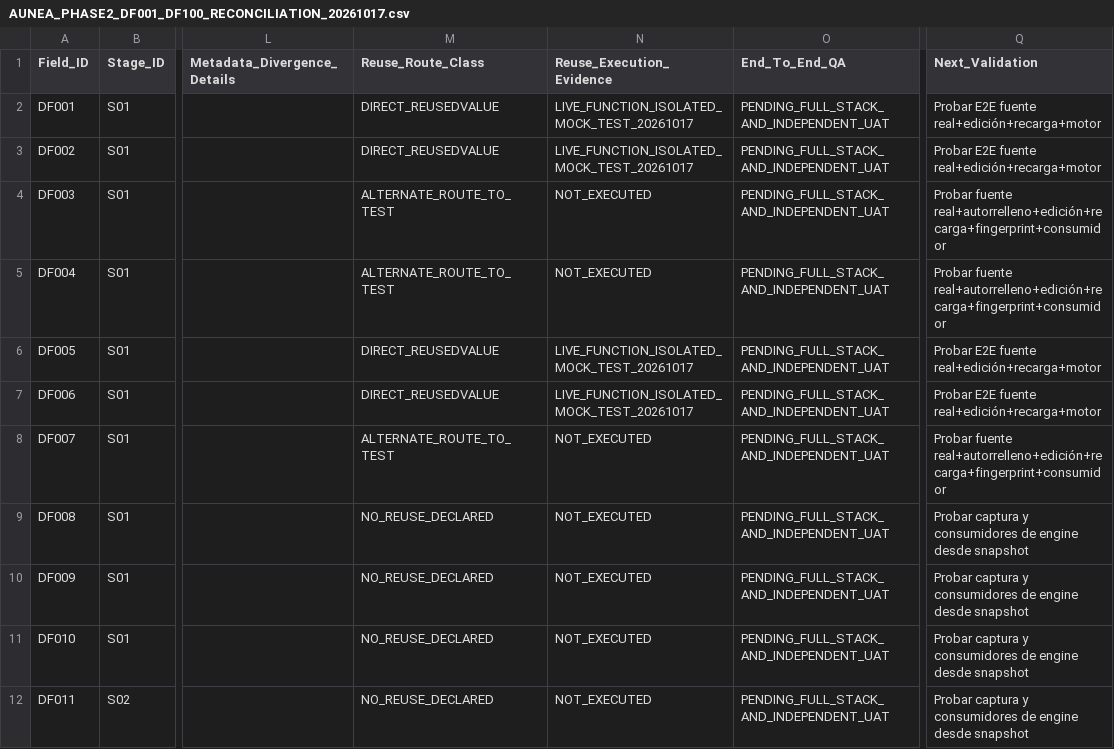
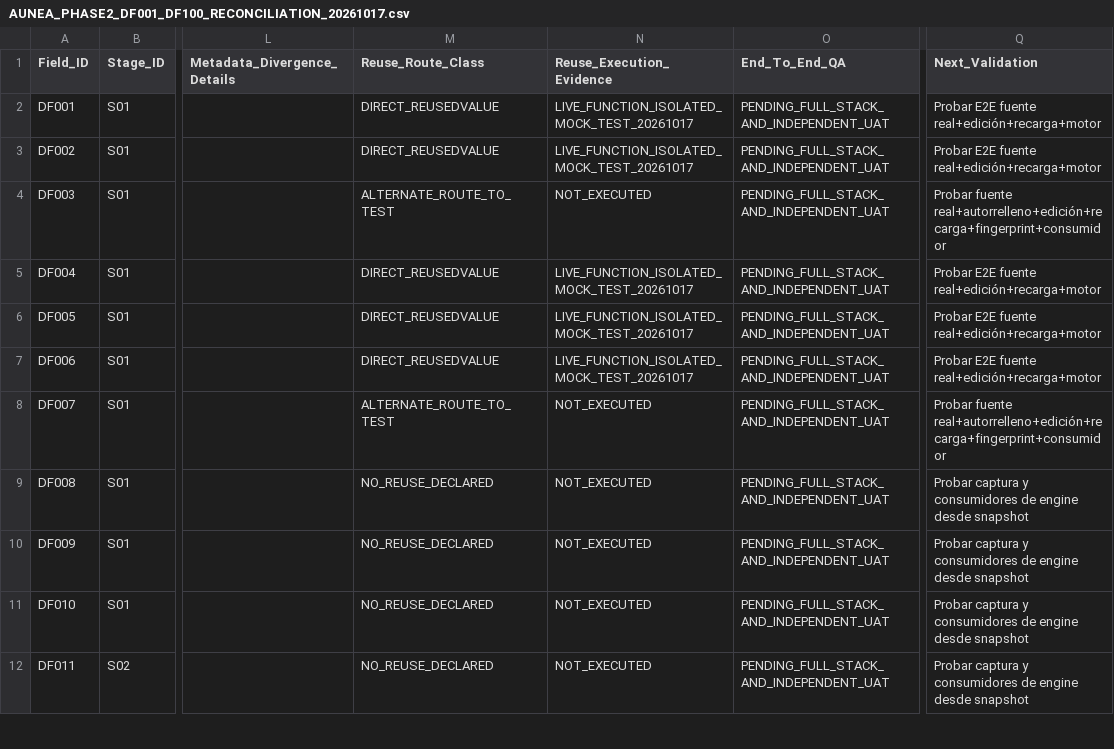
Before and after one commit to PedroCMillan5/AUNEA, a CSV file: docs/QA/AUNEA_PHASE2_DF001_DF100_RECONCILIATION_20261017.csv, drawn as a sheet; only a part is shown, gaps mark what is left out; the diff names each change by its address in the sheet, - before the commit and + after, or states it on an @@ line.

Commit message:
qa(no-reask): promote DF004 to tested direct source; 20 direct and 29 alternate paths

```diff
--- a/docs/QA/AUNEA_PHASE2_DF001_DF100_RECONCILIATION_20261017.csv
+++ b/docs/QA/AUNEA_PHASE2_DF001_DF100_RECONCILIATION_20261017.csv
-M5 (Reuse_Route_Class): ALTERNATE_ROUTE_TO_TEST
+M5 (Reuse_Route_Class): DIRECT_REUSEDVALUE
-N5 (Reuse_Execution_Evidence): NOT_EXECUTED
+N5 (Reuse_Execution_Evidence): LIVE_FUNCTION_ISOLATED_MOCK_TEST_20261017
-Q5 (Next_Validation): Probar fuente real+autorrelleno+edición+recarga+fingerprint+consumidor
+Q5 (Next_Validation): Probar E2E fuente real+edición+recarga+motor
```
